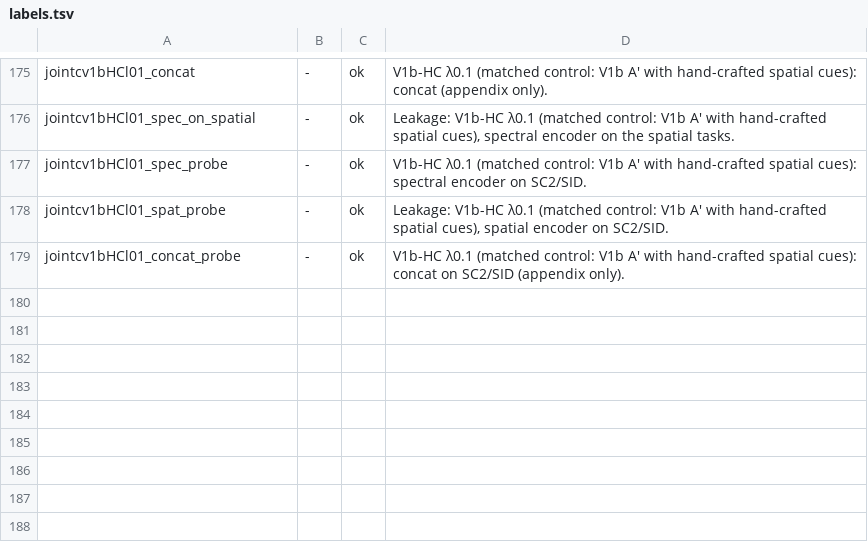
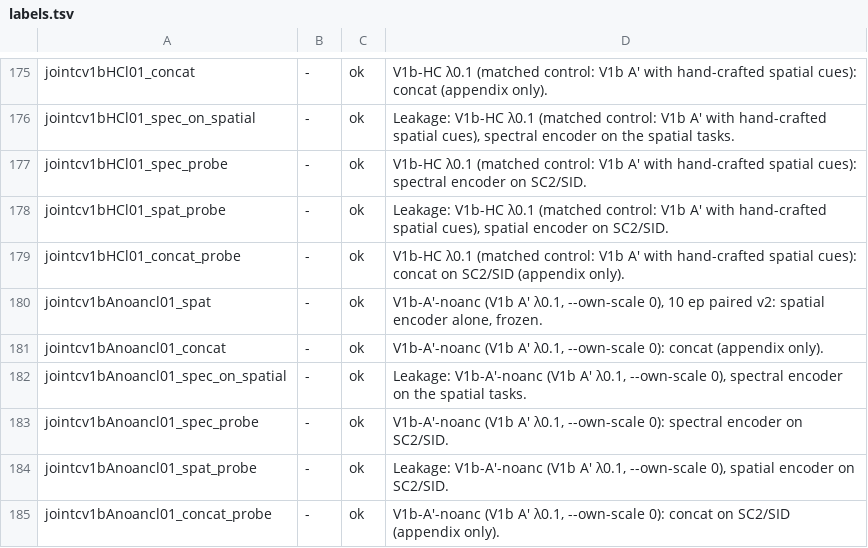
Before and after one commit to yotams2/SAC-SAR-SSL, a TSV file: results/labels.tsv, drawn as a sheet; only a part is shown, gaps mark what is left out.

Commit message:
results: A′-uniform answer, V1b-A′-noanc launched

```diff
--- a/results/labels.tsv
+++ b/results/labels.tsv
@@ -179 +179,7 @@ jointcv1bHCl01_spat_probe	-	ok	Leakage: V1b-HC λ0.1 (matched control: V1b A′
 jointcv1bHCl01_concat_probe	-	ok	V1b-HC λ0.1 (matched control: V1b A′ with hand-crafted spatial cues): concat on SC2/SID (appendix only).
+jointcv1bAnoancl01_spat	-	ok	V1b-A′-noanc (V1b A′ λ0.1, --own-scale 0), 10 ep paired v2: spatial encoder alone, frozen.
+jointcv1bAnoancl01_concat	-	ok	V1b-A′-noanc (V1b A′ λ0.1, --own-scale 0): concat (appendix only).
+jointcv1bAnoancl01_spec_on_spatial	-	ok	Leakage: V1b-A′-noanc (V1b A′ λ0.1, --own-scale 0), spectral encoder on the spatial tasks.
+jointcv1bAnoancl01_spec_probe	-	ok	V1b-A′-noanc (V1b A′ λ0.1, --own-scale 0): spectral encoder on SC2/SID.
+jointcv1bAnoancl01_spat_probe	-	ok	Leakage: V1b-A′-noanc (V1b A′ λ0.1, --own-scale 0), spatial encoder on SC2/SID.
+jointcv1bAnoancl01_concat_probe	-	ok	V1b-A′-noanc (V1b A′ λ0.1, --own-scale 0): concat on SC2/SID (appendix only).
```
Also changed, not shown: 2 other files.
